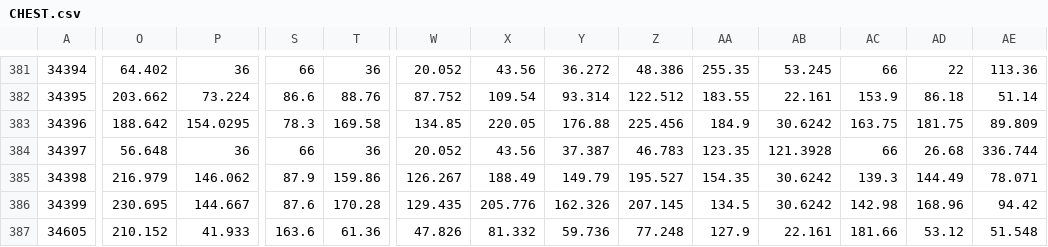
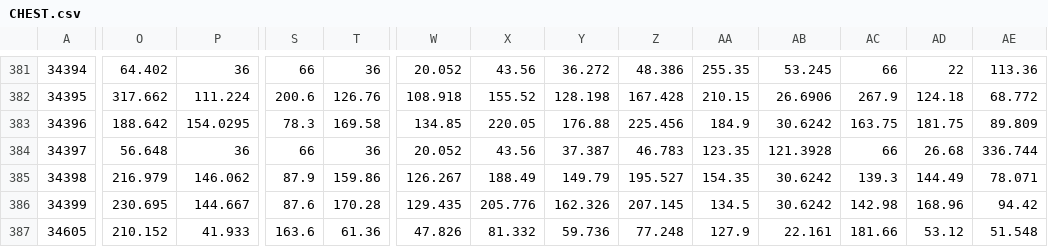
Before and after one commit to amoeba/wowclassicbis, a CSV file: CHEST.csv, drawn as a sheet; only a part is shown, gaps mark what is left out; the diff covers the shown part only; the diff names each change by its address in the sheet, - before the commit and + after, or states it on an @@ line.

```diff
--- a/CHEST.csv
+++ b/CHEST.csv
-O382: 203.662
+O382: 317.662
-P382: 73.224
+P382: 111.224
-S382: 86.6
+S382: 200.6
-T382: 88.76
+T382: 126.76
-W382: 87.752
+W382: 108.918
-X382: 109.54
+X382: 155.52
-Y382: 93.314
+Y382: 128.198
-Z382: 122.512
+Z382: 167.428
-AA382: 183.55
+AA382: 210.15
-AB382: 22.161
+AB382: 26.6906
-AC382: 153.9
+AC382: 267.9
-AD382: 86.18
+AD382: 124.18
-AE382: 51.14
+AE382: 68.772
```
Also changed, not shown: 31 edited cells elsewhere in this file, LEGS.csv.
